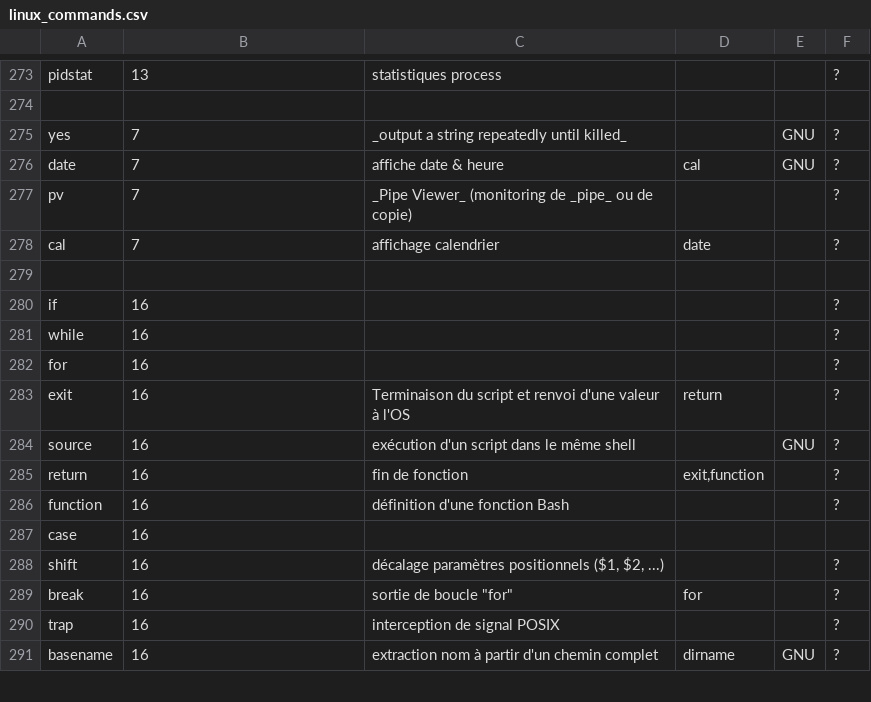
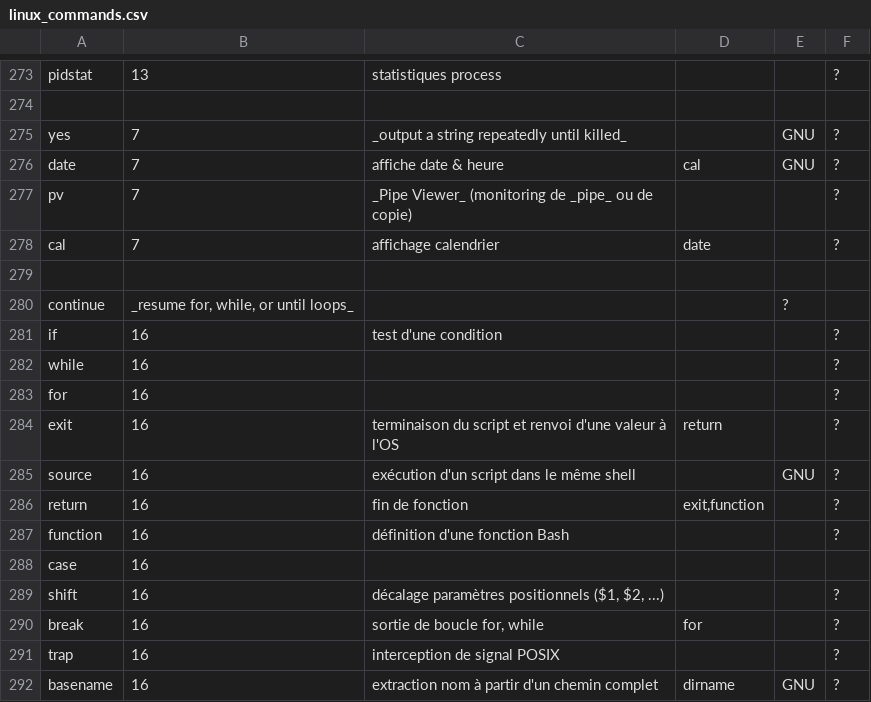
Before and after one commit to skramm/linux_shell, a CSV file: content/linux_commands.csv, drawn as a sheet; only a part is shown, gaps mark what is left out.

```diff
--- a/content/linux_commands.csv
+++ b/content/linux_commands.csv
@@ -279,6 +279,7 @@ cal;7;affichage calendrier;date;;?
 
-if;16;;;;?
+continue;_resume for, while, or until loops_;;;?
+if;16;test d'une condition;;;?
 while;16;;;;?
 for;16;;;;?
-exit;16;Terminaison du script et renvoi  d'une valeur à l'OS;return;;?
+exit;16;terminaison du script et renvoi  d'une valeur à l'OS;return;;?
 source;16;exécution d'un script dans le même shell;;GNU;?
@@ -288,3 +289,3 @@ case;16;;;;
 shift;16;décalage paramètres positionnels ($1, $2, ...);;;?
-break;16;sortie de boucle "for";for;;?
+break;16;sortie de boucle for, while;for;;?
 trap;16;interception de signal POSIX;;;?
```
Also changed, not shown: 2 other files.
